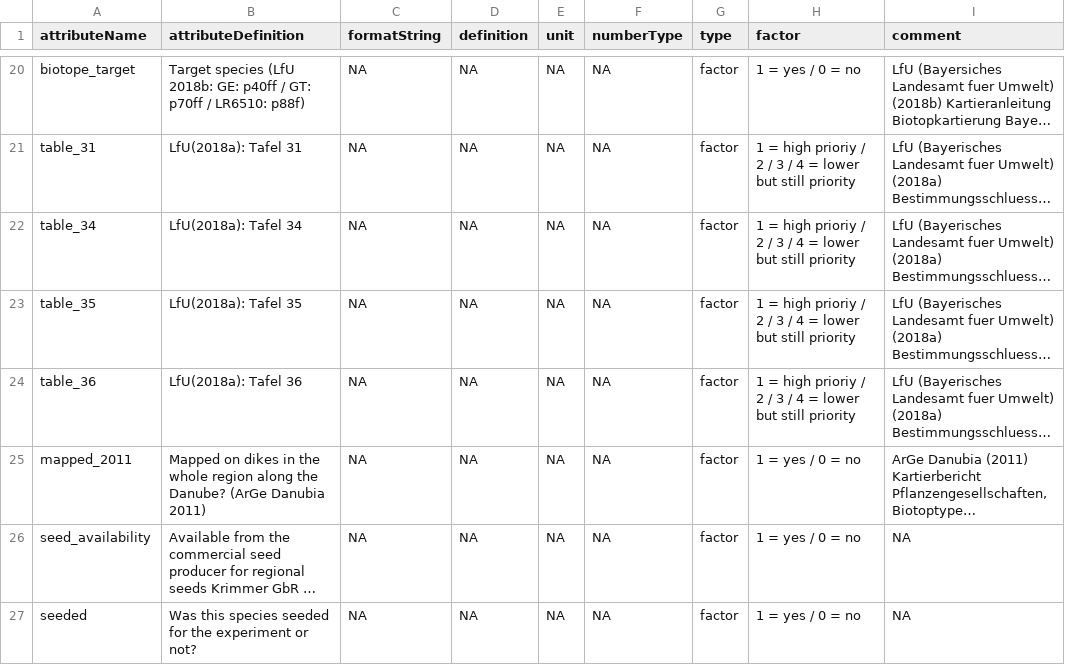
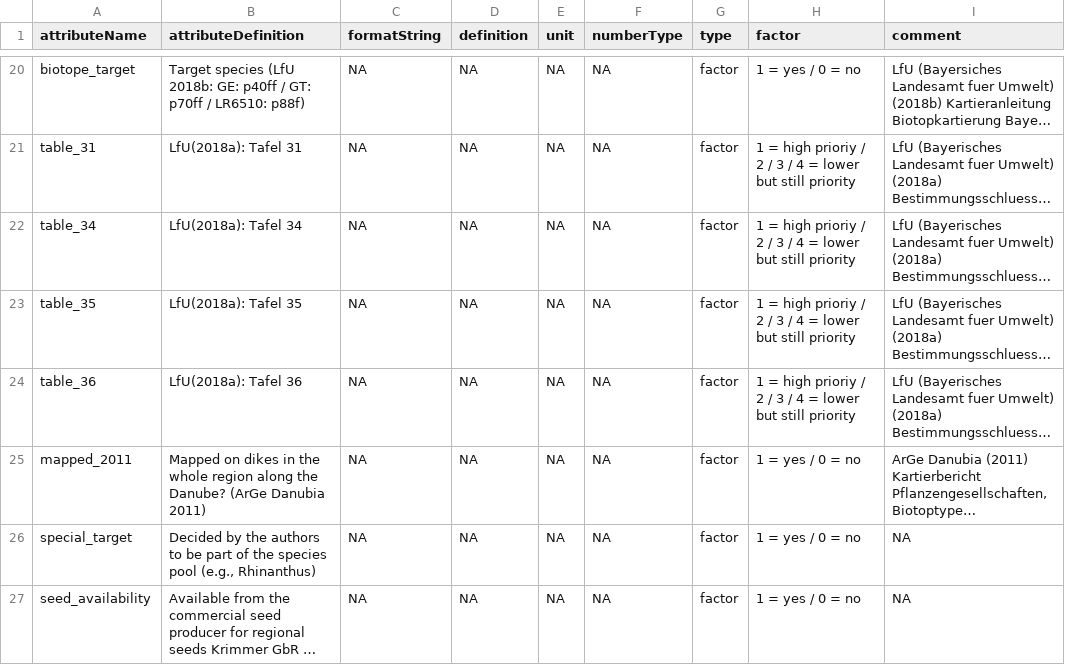
Before and after one commit to markus1bauer/2023_danube_dike_experiment, a CSV file: data/raw/data_raw_traits_metadata.csv, drawn as a sheet; only a part is shown, gaps mark what is left out; long unchanged cells end in …; removed rows and columns are numbered as before the commit, all else as after; the diff names each change by its address in the sheet, - before the commit and + after, or states it on an @@ line.

```diff
--- a/data/raw/data_raw_traits_metadata.csv
+++ b/data/raw/data_raw_traits_metadata.csv
+row 26: special_target | Decided by the authors to be part of the species pool (e.g., Rhinanthus) | NA | NA | NA | NA | factor | 1 = yes / 0 = no | NA
-row 27: seeded | Was this species seeded for the experiment or not? | NA | NA | NA | NA | factor | 1 = yes / 0 = no | NA
```
Also changed, not shown: data/raw/data_raw_traits.csv, 25 other files.
